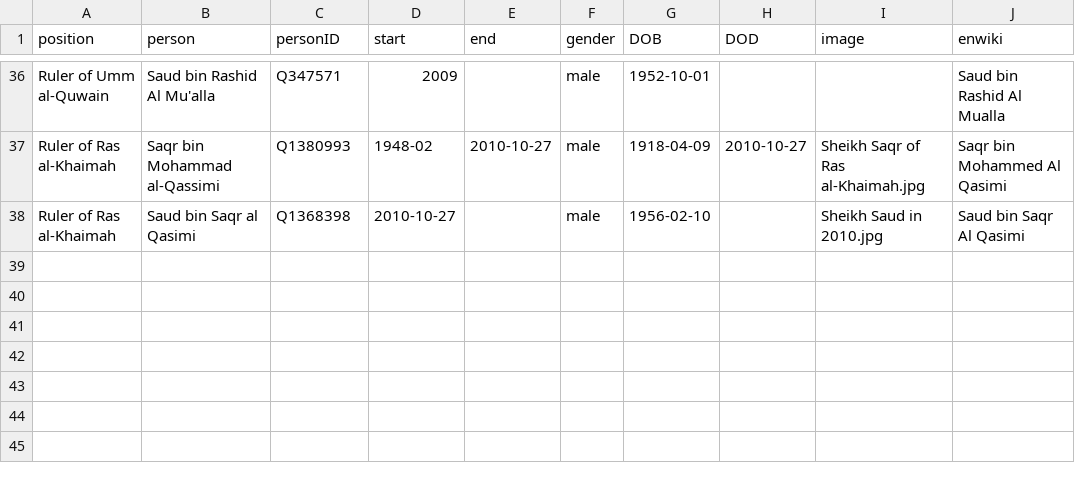
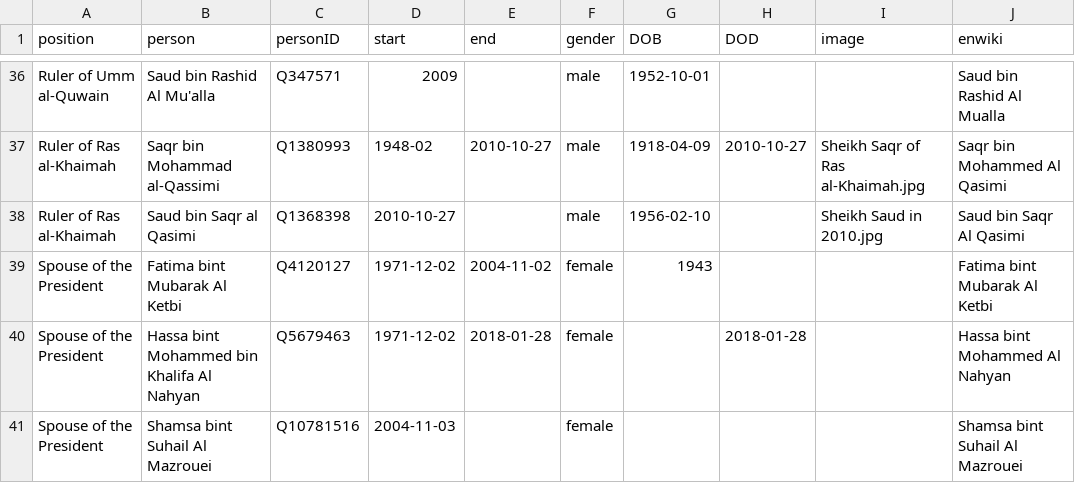
Before and after one commit to every-politician-scrapers/uae-ministers, a CSV file: html/holders21.csv, drawn as a sheet; only a part is shown, gaps mark what is left out.

```diff
--- a/html/holders21.csv
+++ b/html/holders21.csv
@@ -38 +38,4 @@ Ruler of Ras al-Khaimah,Saqr bin Mohammad al-Qassimi,Q1380993,1948-02,2010-10-27
 Ruler of Ras al-Khaimah,Saud bin Saqr al Qasimi,Q1368398,2010-10-27,,male,1956-02-10,,Sheikh Saud in 2010.jpg,Saud bin Saqr Al Qasimi
+Spouse of the President,Fatima bint Mubarak Al Ketbi,Q4120127,1971-12-02,2004-11-02,female,1943,,,Fatima bint Mubarak Al Ketbi
+Spouse of the President,Hassa bint Mohammed bin Khalifa Al Nahyan,Q5679463,1971-12-02,2018-01-28,female,,2018-01-28,,Hassa bint Mohammed Al Nahyan
+Spouse of the President,Shamsa bint Suhail Al Mazrouei,Q10781516,2004-11-03,,female,,,,Shamsa bint Suhail Al Mazrouei
```
Also changed, not shown: html/family.csv, html/positions.csv.
